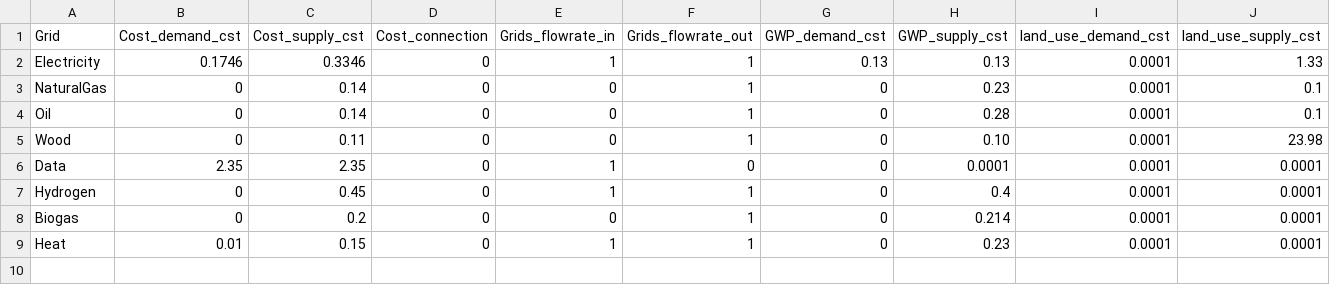
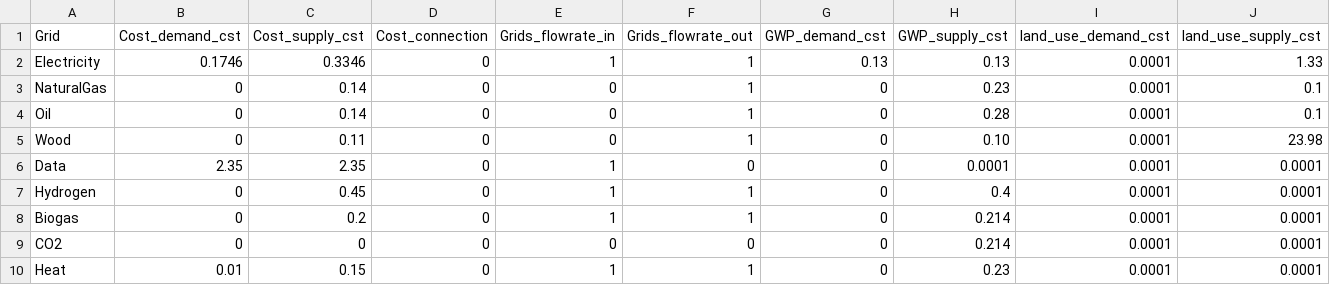
Before and after one commit to IPESE/REHO, a CSV file: reho/data/infrastructure/grids.csv, drawn as a sheet; only a part is shown; rows hold the shown columns only; the diff names each change by its address in the sheet, - before the commit and + after, or states it on an @@ line.

```diff
--- a/reho/data/infrastructure/grids.csv
+++ b/reho/data/infrastructure/grids.csv
-E8 (Grids_flowrate_in): 0
+E8 (Grids_flowrate_in): 1
+row 9: CO2 | 0 | 0 | 0 | 0 | 0 | 0 | 0.214 | 0.0001 | 0.0001
```
Also changed, not shown: reho/data/infrastructure/district_units.csv, reho/data/infrastructure/storage_units.csv, 31 other files.
